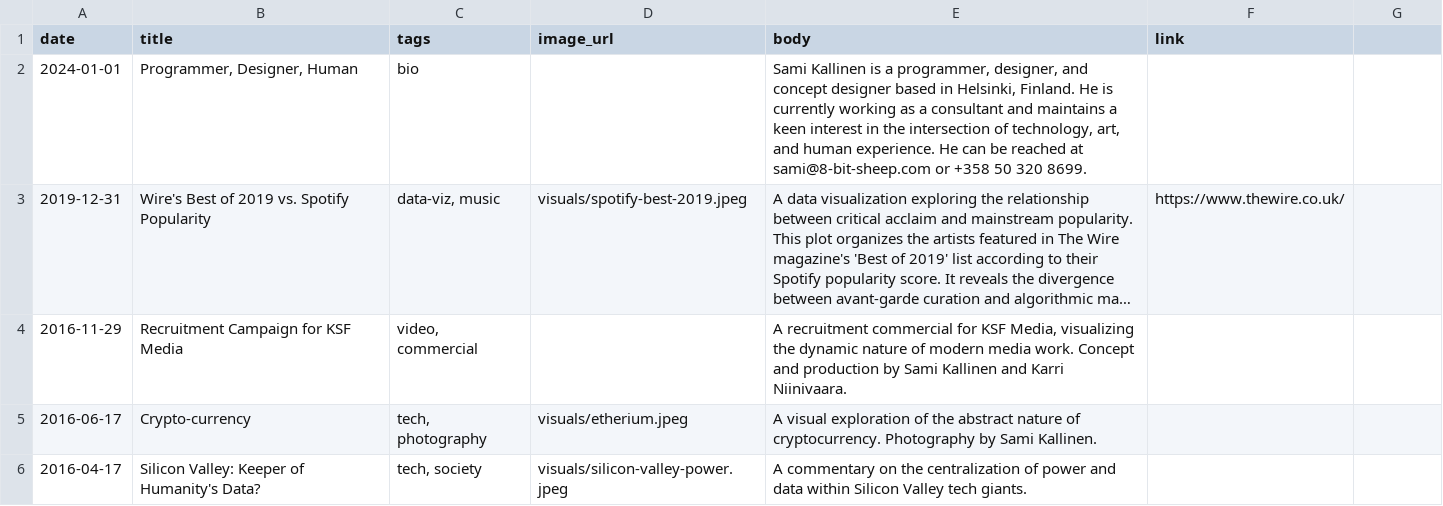
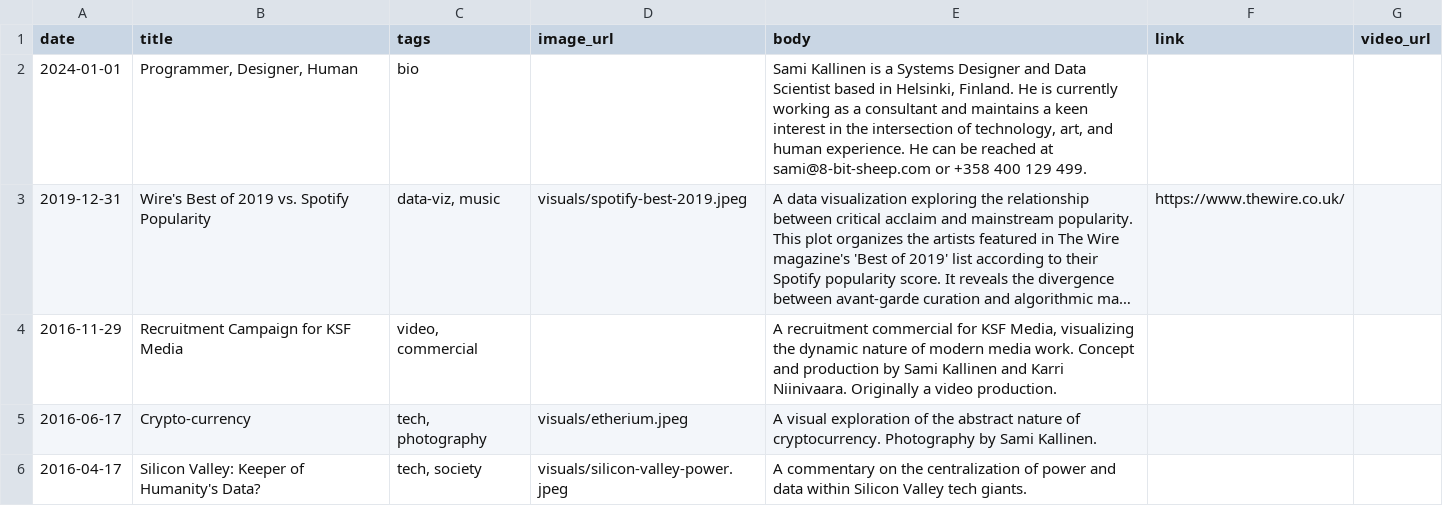
Before and after one commit to skallinen/skallinen.github.io, a CSV file: data.csv, drawn as a sheet; only a part is shown; long unchanged cells end in …; the diff names each change by its address in the sheet, - before the commit and + after, or states it on an @@ line.

```diff
--- a/data.csv
+++ b/data.csv
-G1: (empty)
+G1: video_url
-E2 (body): …is a programmer, designer, and concept designer based in Helsinki, Finland. He is currently working as a consultant and maintains a keen interest in the intersection of technology, art, and human experience. He can be reached at sami@8-bit-sheep.com or +358 50 320 8699.
+E2 (body): …is a Systems Designer and Data Scientist based in Helsinki, Finland. He is currently working as a consultant and maintains a keen interest in the intersection of technology, art, and human experience. He can be reached at sami@8-bit-sheep.com or +358 400 129 499.
-E4 (body): …Karri Niinivaara.
+E4 (body): …Karri Niinivaara. Originally a video production.
```
Also changed, not shown: 2 other files.
